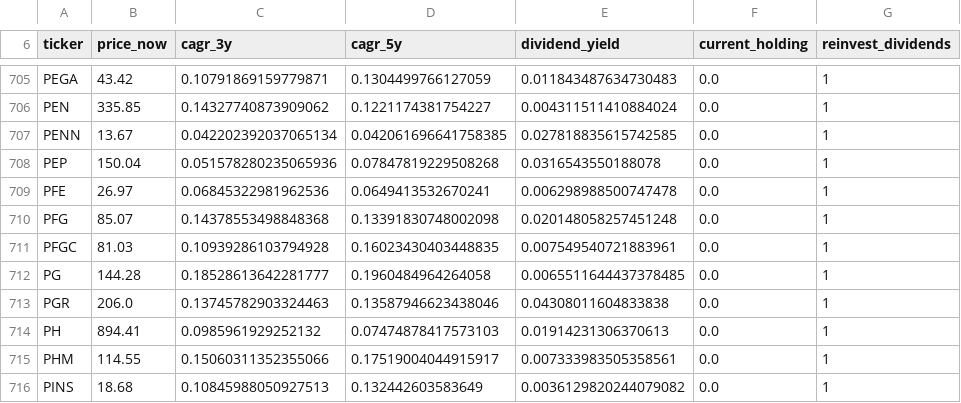
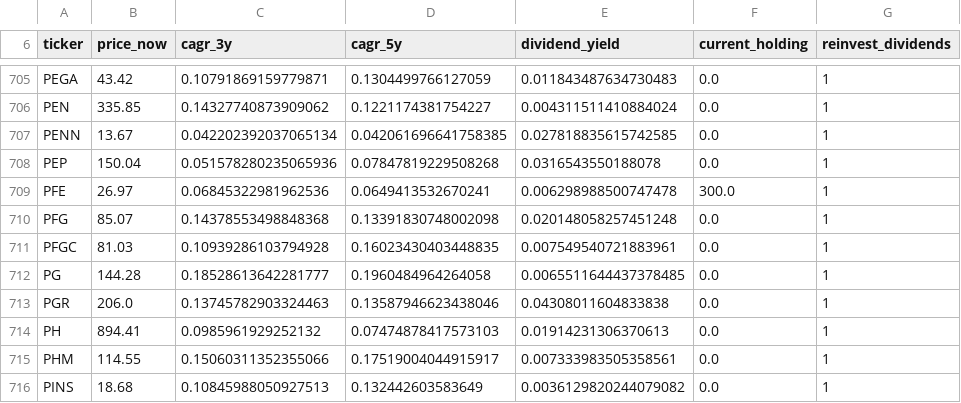
Before and after one commit to drenard921/GPU-Programming, a CSV file: AdvancedCUDAHW/input.csv, drawn as a sheet; only a part is shown, gaps mark what is left out; the diff covers the shown part only.

```diff
--- a/AdvancedCUDAHW/input.csv
+++ b/AdvancedCUDAHW/input.csv
@@ -708,3 +708,3 @@ PENN,13.67,0.042202392037065134,0.042061696641758385,0.027818835615742585,0.0,1
 PEP,150.04,0.051578280235065936,0.07847819229508268,0.0316543550188078,0.0,1
-PFE,26.97,0.06845322981962536,0.0649413532670241,0.006298988500747478,0.0,1
+PFE,26.97,0.06845322981962536,0.0649413532670241,0.006298988500747478,300.0,1
 PFG,85.07,0.14378553498848368,0.13391830748002098,0.020148058257451248,0.0,1
```
Also changed, not shown: 5 edited cells elsewhere in this file, AdvancedCUDAHW/results_python.csv, 7 other files.
